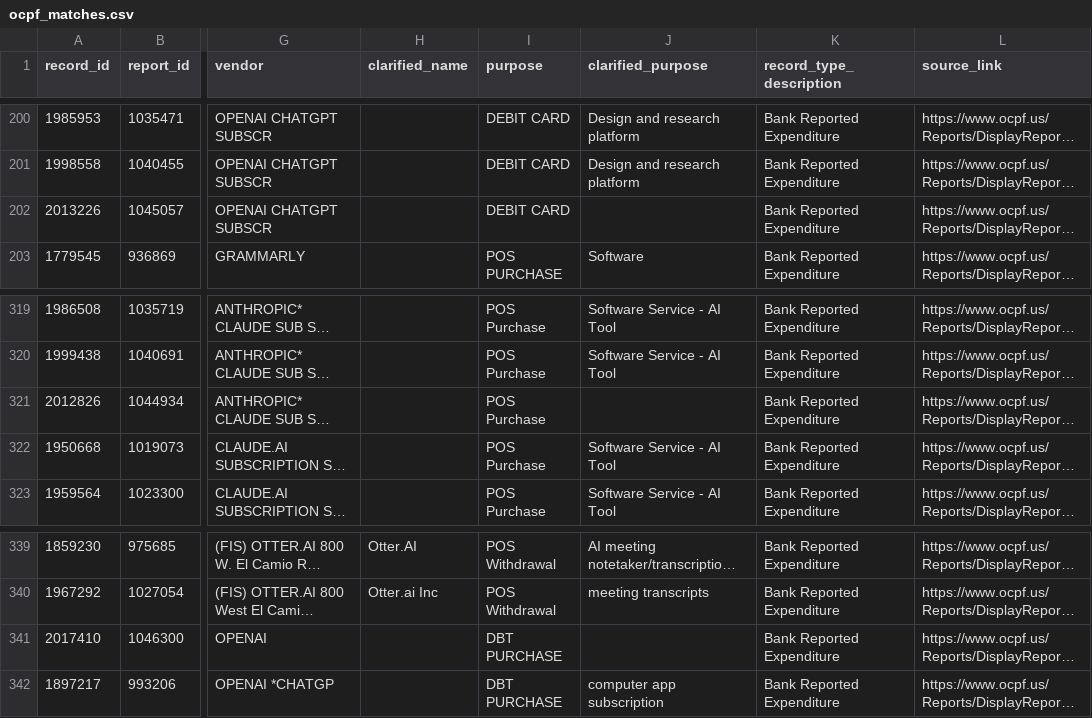
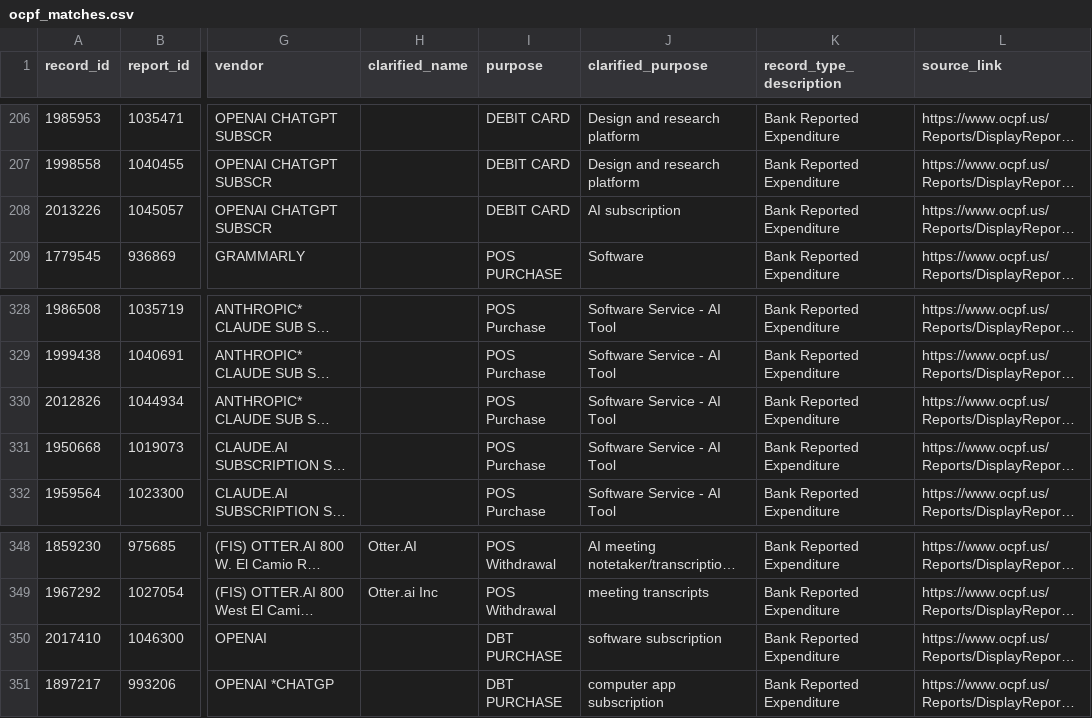
Before and after one commit to nesanders/federal-campaign-disclosure-ai, a CSV file: data/processed/ocpf_matches.csv, drawn as a sheet; only a part is shown, gaps mark what is left out; long unchanged cells end in …; addresses are those after the commit; the diff covers the shown part only; the diff names each change by its address in the sheet, - before the commit and + after, or states it on an @@ line.

```diff
--- a/data/processed/ocpf_matches.csv
+++ b/data/processed/ocpf_matches.csv
-J208 (clarified_purpose): (empty)
+J208 (clarified_purpose): AI subscription
-J330 (clarified_purpose): (empty)
+J330 (clarified_purpose): Software Service - AI Tool
-J350 (clarified_purpose): (empty)
+J350 (clarified_purpose): software subscription
```
Also changed, not shown: 9 added rows and 10 edited cells elsewhere in this file, data/processed/co_filer_year_totals.csv, data/processed/co_matches.csv, 25 other files.
